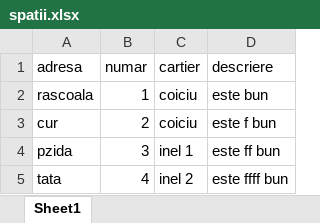
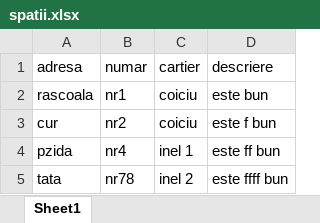
Before and after one commit to PetreLuca05/sammarina.github.io, an Excel workbook: anunturi/spatii.xlsx, sheet Sheet1, drawn as a sheet; values as stored, in another font and other column widths than the file's, no borders; the diff names each change by its address in the sheet, - before the commit and + after, or states it on an @@ line.

Commit message:
spatii

```diff
--- a/anunturi/spatii.xlsx (sheet Sheet1)
+++ b/anunturi/spatii.xlsx (sheet Sheet1)
-B2 (numar): 1
+B2 (numar): nr1
-B3 (numar): 2
+B3 (numar): nr2
-B4 (numar): 3
+B4 (numar): nr4
-B5 (numar): 4
+B5 (numar): nr78
```
Also changed, not shown: 7 other files.
